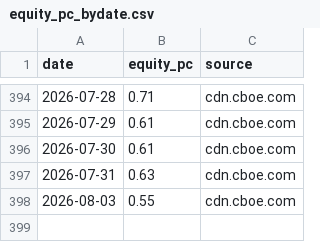
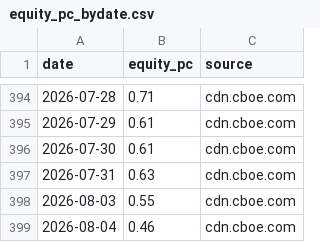
Before and after one commit to hong4137/market-watcher, a CSV file: docs/data/equity_pc_bydate.csv, drawn as a sheet; only a part is shown, gaps mark what is left out.

```diff
--- a/docs/data/equity_pc_bydate.csv
+++ b/docs/data/equity_pc_bydate.csv
@@ -398 +398,2 @@
 2026-08-03,0.55,cdn.cboe.com
+2026-08-04,0.46,cdn.cboe.com
```
Also changed, not shown: docs/data/daily_scorecard.csv, docs/data/ext/btc.csv, 26 other files.
